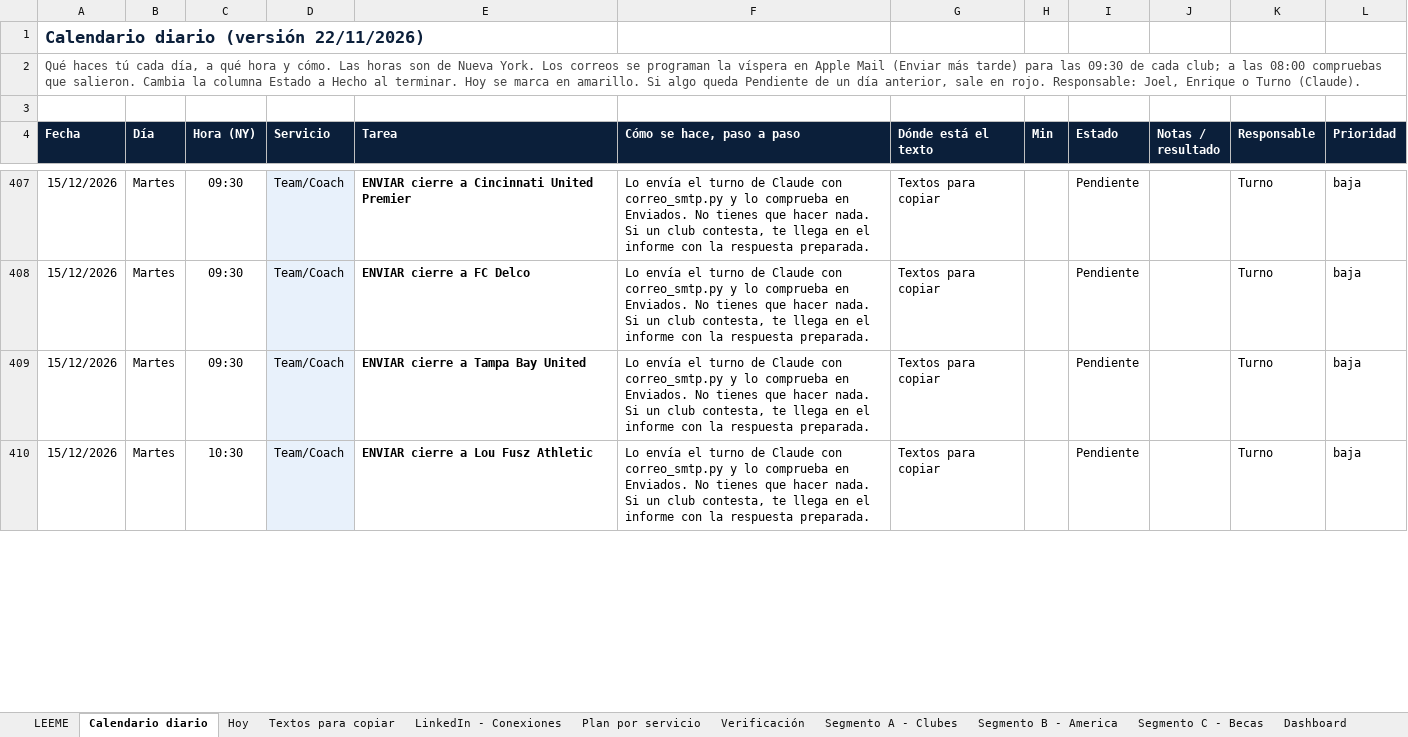
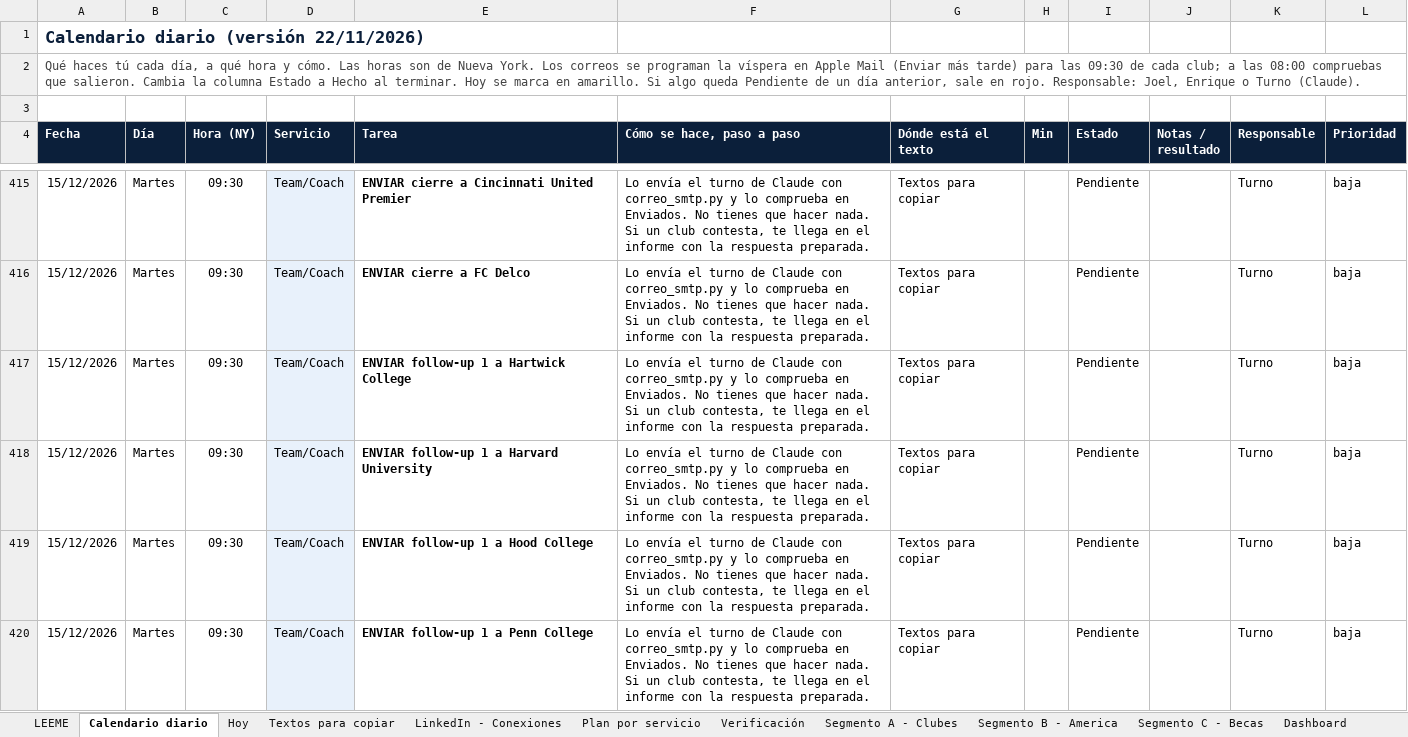
Before and after one commit to Joelmv10/always-up-os, an Excel workbook: 01-clients/crm-ventas.xlsx, sheet Calendario diario, drawn as a sheet; only a part is shown, gaps mark what is left out; the shorter side is filled out with more unchanged rows; values as stored, in another font and other column widths than the file's, no borders; conditional formats not drawn; addresses are those after the commit; the diff covers the shown part only; the diff names each change by its address in the sheet, - before the commit and + after, or states it on an @@ line.

```diff
--- a/01-clients/crm-ventas.xlsx (sheet Calendario diario)
+++ b/01-clients/crm-ventas.xlsx (sheet Calendario diario)
+row 417: 15/12/2026 | Martes | 09:30 | Team/Coach | ENVIAR follow-up 1 a Hartwick College | Lo envía el turno de Claude con correo_smtp.py y lo comprueba en Enviados. No tienes que hacer nada. Si un club contesta, te llega en el informe con la respuesta preparada. | Textos para copiar |  | Pendiente |  | Turno | baja
-E418 (Tarea): ENVIAR cierre a Tampa Bay United
+E418 (Tarea): ENVIAR follow-up 1 a Harvard University
+row 419: 15/12/2026 | Martes | 09:30 | Team/Coach | ENVIAR follow-up 1 a Hood College | Lo envía el turno de Claude con correo_smtp.py y lo comprueba en Enviados. No tienes que hacer nada. Si un club contesta, te llega en el informe con la respuesta preparada. | Textos para copiar |  | Pendiente |  | Turno | baja
+row 420: 15/12/2026 | Martes | 09:30 | Team/Coach | ENVIAR follow-up 1 a Penn College | Lo envía el turno de Claude con correo_smtp.py y lo comprueba en Enviados. No tienes que hacer nada. Si un club contesta, te llega en el informe con la respuesta preparada. | Textos para copiar |  | Pendiente |  | Turno | baja
```
Also changed, not shown: 15 added rows, 1 removed row and 10 edited cells elsewhere in this sheet, sheet Textos para copiar, sheet Segmento B - America, sheet Segmento A - Clubes, 8 other files.
